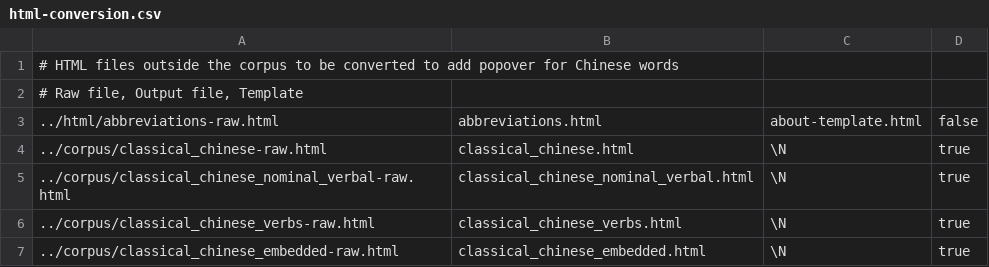
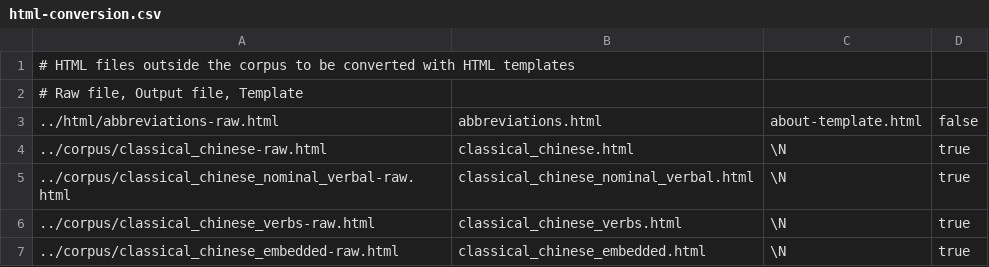
Before and after one commit to alexamies/chinesenotes.com, a CSV file: data/corpus/html-conversion.csv, drawn as a sheet; only a part is shown.

```diff
--- a/data/corpus/html-conversion.csv
+++ b/data/corpus/html-conversion.csv
@@ -1,2 +1,2 @@
-# HTML files outside the corpus to be converted to add popover for Chinese words
+# HTML files outside the corpus to be converted with HTML templates
 # Raw file, Output file, Template
```
Also changed, not shown: 4 other files.
